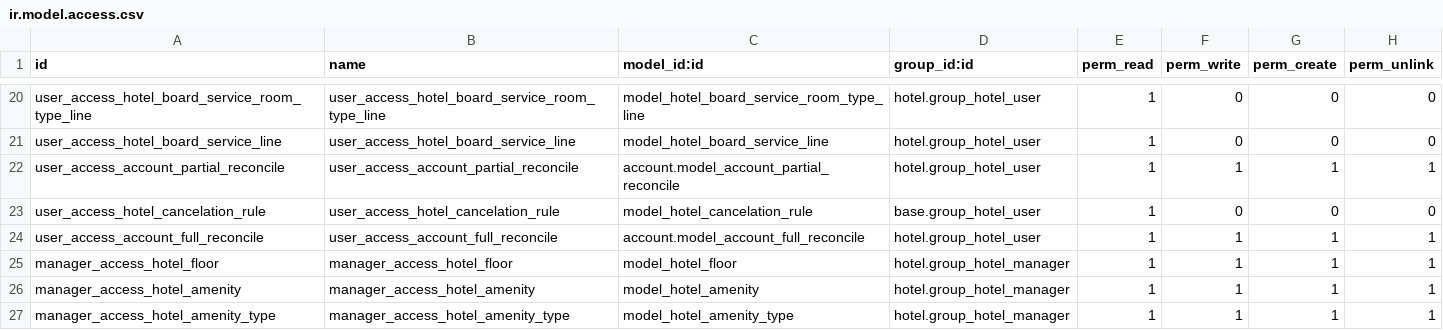
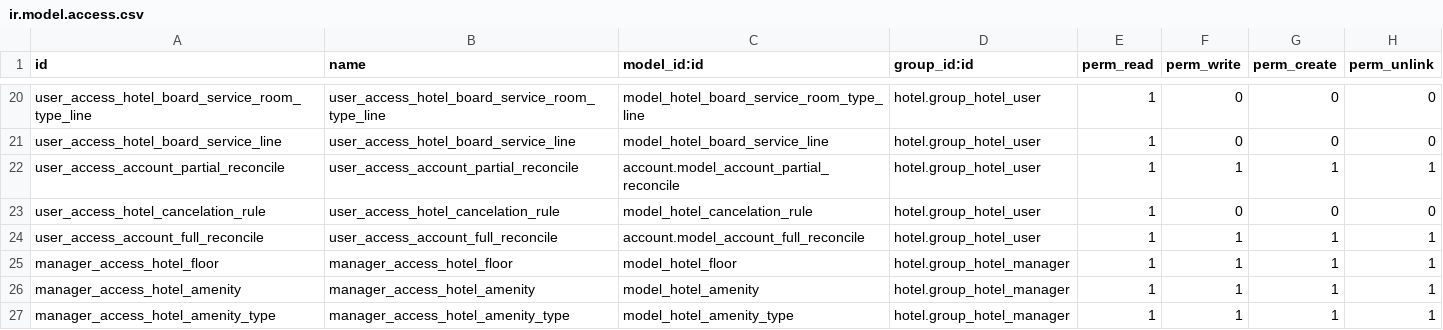
Before and after one commit to DeepWater1013/Hotel-Project-Module, a CSV file: hotel/security/ir.model.access.csv, drawn as a sheet; only a part is shown, gaps mark what is left out.

Commit message:
[FIX] external id group security rules

```diff
--- a/hotel/security/ir.model.access.csv
+++ b/hotel/security/ir.model.access.csv
@@ -22,3 +22,3 @@ user_access_hotel_board_service_line,user_access_hotel_board_service_line,model_
 user_access_account_partial_reconcile,user_access_account_partial_reconcile,account.model_account_partial_reconcile,hotel.group_hotel_user,1,1,1,1
-user_access_hotel_cancelation_rule,user_access_hotel_cancelation_rule,model_hotel_cancelation_rule,base.group_hotel_user,1,0,0,0
+user_access_hotel_cancelation_rule,user_access_hotel_cancelation_rule,model_hotel_cancelation_rule,hotel.group_hotel_user,1,0,0,0
 user_access_account_full_reconcile,user_access_account_full_reconcile,account.model_account_full_reconcile,hotel.group_hotel_user,1,1,1,1
```
